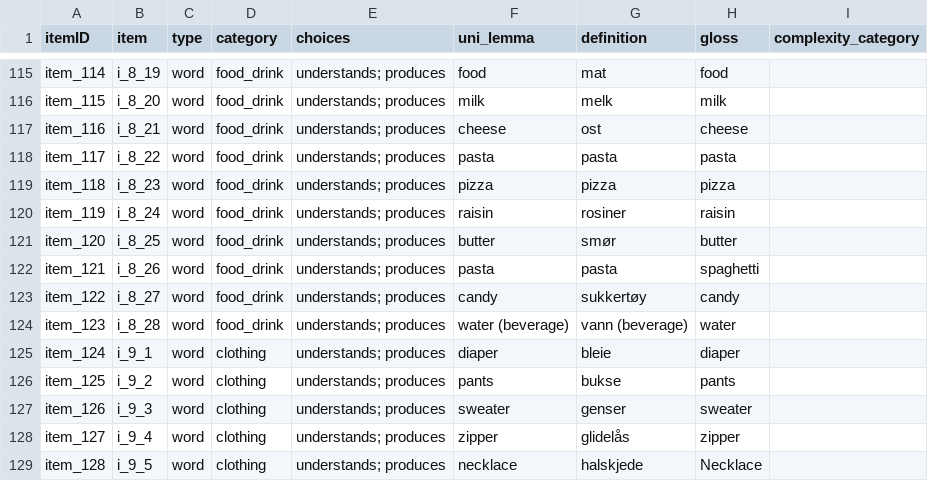
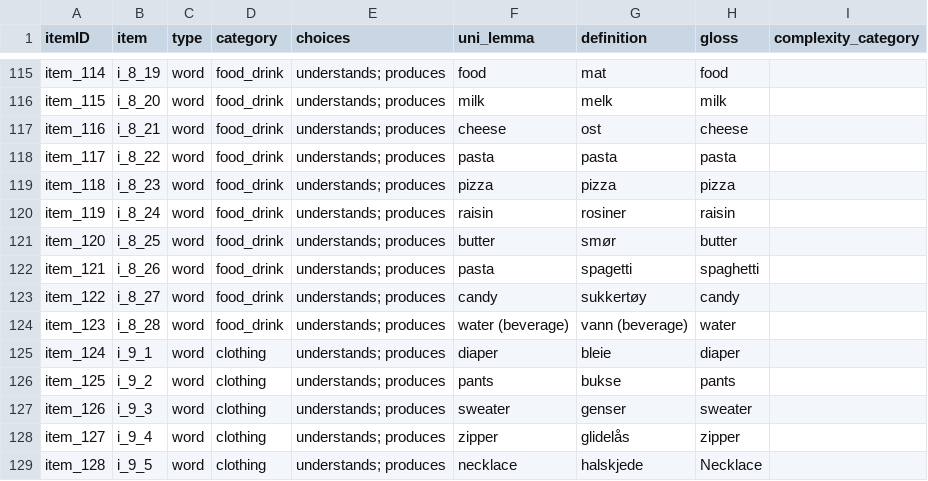
Before and after one commit to kemacdonald/wordbank, a CSV file: raw_data/Norwegian_WG/[Norwegian_WG].csv, drawn as a sheet; only a part is shown, gaps mark what is left out.

Commit message:
fixed Norwegian double spaghetti

```diff
--- a/raw_data/Norwegian_WG/[Norwegian_WG].csv
+++ b/raw_data/Norwegian_WG/[Norwegian_WG].csv
@@ -121,3 +121,3 @@ item_119,i_8_24,word,food_drink,understands; produces,raisin,rosiner,raisin,
 item_120,i_8_25,word,food_drink,understands; produces,butter,smør,butter,
-item_121,i_8_26,word,food_drink,understands; produces,pasta,pasta,spaghetti,
+item_121,i_8_26,word,food_drink,understands; produces,pasta,spagetti,spaghetti,
 item_122,i_8_27,word,food_drink,understands; produces,candy,sukkertøy,candy,
```
